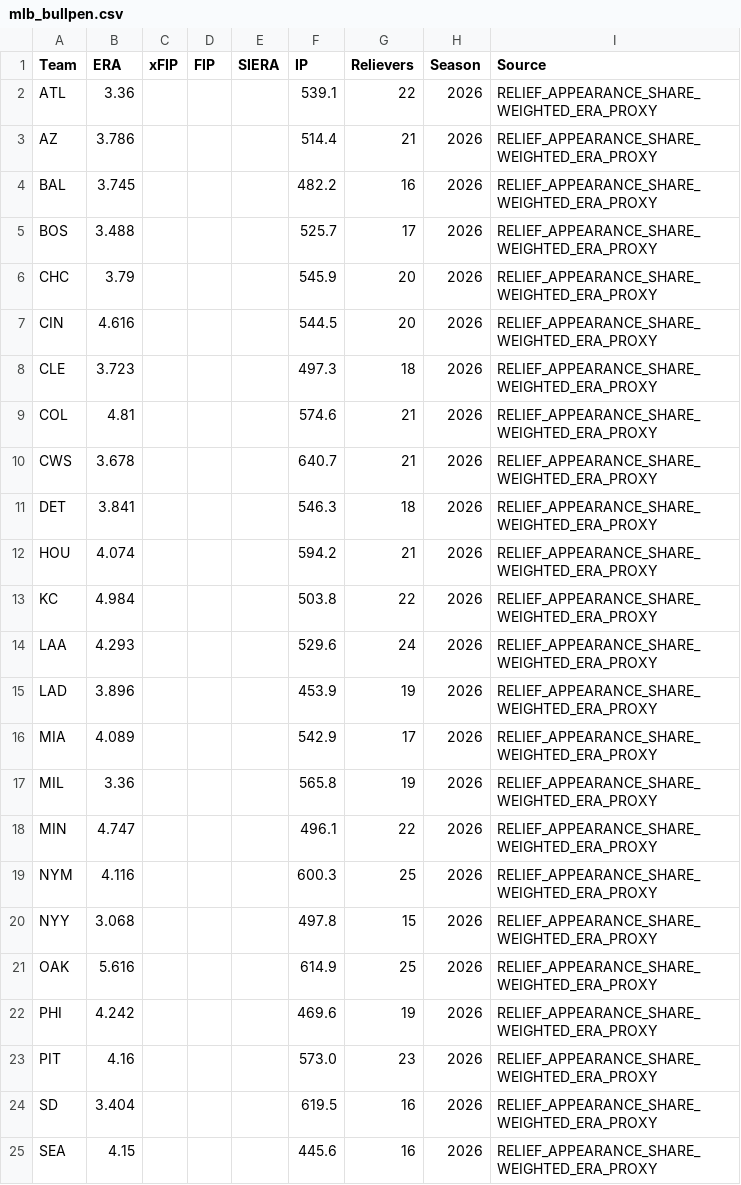
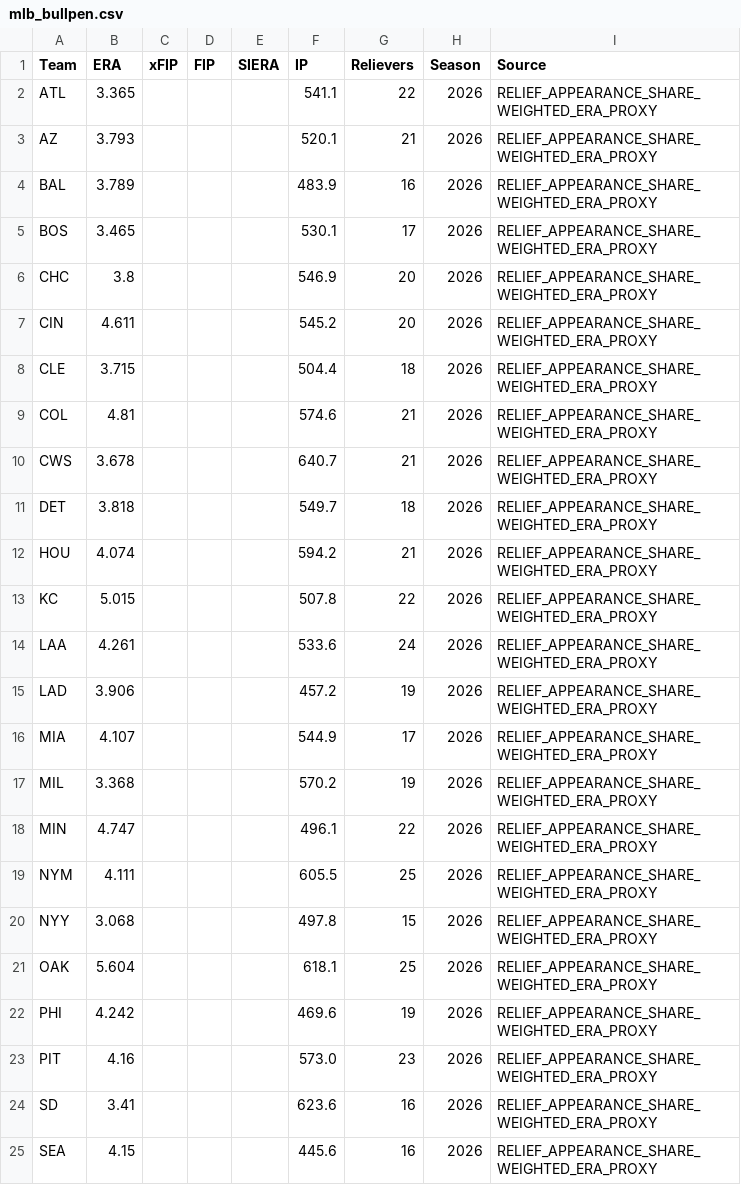
Before and after one commit to ricardodanmaravilla-coder/MLB-Pred, a CSV file: data/mlb_bullpen.csv, drawn as a sheet; only a part is shown; the diff covers the shown part only.

```diff
--- a/data/mlb_bullpen.csv
+++ b/data/mlb_bullpen.csv
@@ -1,25 +1,25 @@
 Team,ERA,xFIP,FIP,SIERA,IP,Relievers,Season,Source
-ATL,3.36,,,,539.1,22,2026,RELIEF_APPEARANCE_SHARE_WEIGHTED_ERA_PROXY
-AZ,3.786,,,,514.4,21,2026,RELIEF_APPEARANCE_SHARE_WEIGHTED_ERA_PROXY
-BAL,3.745,,,,482.2,16,2026,RELIEF_APPEARANCE_SHARE_WEIGHTED_ERA_PROXY
-BOS,3.488,,,,525.7,17,2026,RELIEF_APPEARANCE_SHARE_WEIGHTED_ERA_PROXY
-CHC,3.79,,,,545.9,20,2026,RELIEF_APPEARANCE_SHARE_WEIGHTED_ERA_PROXY
-CIN,4.616,,,,544.5,20,2026,RELIEF_APPEARANCE_SHARE_WEIGHTED_ERA_PROXY
-CLE,3.723,,,,497.3,18,2026,RELIEF_APPEARANCE_SHARE_WEIGHTED_ERA_PROXY
+ATL,3.365,,,,541.1,22,2026,RELIEF_APPEARANCE_SHARE_WEIGHTED_ERA_PROXY
+AZ,3.793,,,,520.1,21,2026,RELIEF_APPEARANCE_SHARE_WEIGHTED_ERA_PROXY
+BAL,3.789,,,,483.9,16,2026,RELIEF_APPEARANCE_SHARE_WEIGHTED_ERA_PROXY
+BOS,3.465,,,,530.1,17,2026,RELIEF_APPEARANCE_SHARE_WEIGHTED_ERA_PROXY
+CHC,3.8,,,,546.9,20,2026,RELIEF_APPEARANCE_SHARE_WEIGHTED_ERA_PROXY
+CIN,4.611,,,,545.2,20,2026,RELIEF_APPEARANCE_SHARE_WEIGHTED_ERA_PROXY
+CLE,3.715,,,,504.4,18,2026,RELIEF_APPEARANCE_SHARE_WEIGHTED_ERA_PROXY
 COL,4.81,,,,574.6,21,2026,RELIEF_APPEARANCE_SHARE_WEIGHTED_ERA_PROXY
 CWS,3.678,,,,640.7,21,2026,RELIEF_APPEARANCE_SHARE_WEIGHTED_ERA_PROXY
-DET,3.841,,,,546.3,18,2026,RELIEF_APPEARANCE_SHARE_WEIGHTED_ERA_PROXY
+DET,3.818,,,,549.7,18,2026,RELIEF_APPEARANCE_SHARE_WEIGHTED_ERA_PROXY
 HOU,4.074,,,,594.2,21,2026,RELIEF_APPEARANCE_SHARE_WEIGHTED_ERA_PROXY
-KC,4.984,,,,503.8,22,2026,RELIEF_APPEARANCE_SHARE_WEIGHTED_ERA_PROXY
-LAA,4.293,,,,529.6,24,2026,RELIEF_APPEARANCE_SHARE_WEIGHTED_ERA_PROXY
-LAD,3.896,,,,453.9,19,2026,RELIEF_APPEARANCE_SHARE_WEIGHTED_ERA_PROXY
-MIA,4.089,,,,542.9,17,2026,RELIEF_APPEARANCE_SHARE_WEIGHTED_ERA_PROXY
-MIL,3.36,,,,565.8,19,2026,RELIEF_APPEARANCE_SHARE_WEIGHTED_ERA_PROXY
+KC,5.015,,,,507.8,22,2026,RELIEF_APPEARANCE_SHARE_WEIGHTED_ERA_PROXY
+LAA,4.261,,,,533.6,24,2026,RELIEF_APPEARANCE_SHARE_WEIGHTED_ERA_PROXY
+LAD,3.906,,,,457.2,19,2026,RELIEF_APPEARANCE_SHARE_WEIGHTED_ERA_PROXY
+MIA,4.107,,,,544.9,17,2026,RELIEF_APPEARANCE_SHARE_WEIGHTED_ERA_PROXY
+MIL,3.368,,,,570.2,19,2026,RELIEF_APPEARANCE_SHARE_WEIGHTED_ERA_PROXY
 MIN,4.747,,,,496.1,22,2026,RELIEF_APPEARANCE_SHARE_WEIGHTED_ERA_PROXY
-NYM,4.116,,,,600.3,25,2026,RELIEF_APPEARANCE_SHARE_WEIGHTED_ERA_PROXY
+NYM,4.111,,,,605.5,25,2026,RELIEF_APPEARANCE_SHARE_WEIGHTED_ERA_PROXY
 NYY,3.068,,,,497.8,15,2026,RELIEF_APPEARANCE_SHARE_WEIGHTED_ERA_PROXY
-OAK,5.616,,,,614.9,25,2026,RELIEF_APPEARANCE_SHARE_WEIGHTED_ERA_PROXY
+OAK,5.604,,,,618.1,25,2026,RELIEF_APPEARANCE_SHARE_WEIGHTED_ERA_PROXY
 PHI,4.242,,,,469.6,19,2026,RELIEF_APPEARANCE_SHARE_WEIGHTED_ERA_PROXY
 PIT,4.16,,,,573.0,23,2026,RELIEF_APPEARANCE_SHARE_WEIGHTED_ERA_PROXY
-SD,3.404,,,,619.5,16,2026,RELIEF_APPEARANCE_SHARE_WEIGHTED_ERA_PROXY
+SD,3.41,,,,623.6,16,2026,RELIEF_APPEARANCE_SHARE_WEIGHTED_ERA_PROXY
 SEA,4.15,,,,445.6,16,2026,RELIEF_APPEARANCE_SHARE_WEIGHTED_ERA_PROXY
```
Also changed, not shown: 9 edited cells elsewhere in this file, data/mlb_batting.csv, data/mlb_pitching.csv, 2 other files.
